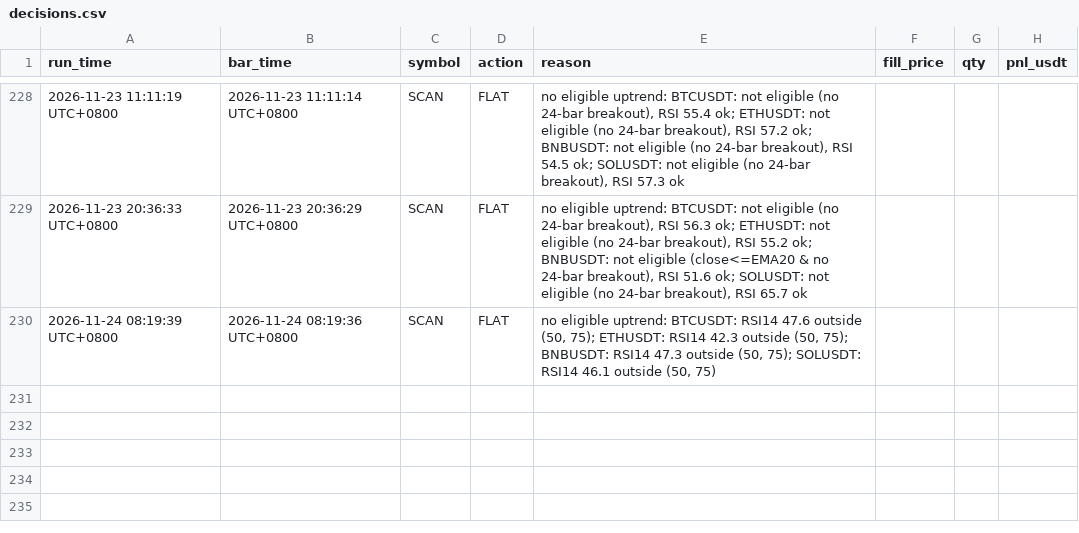
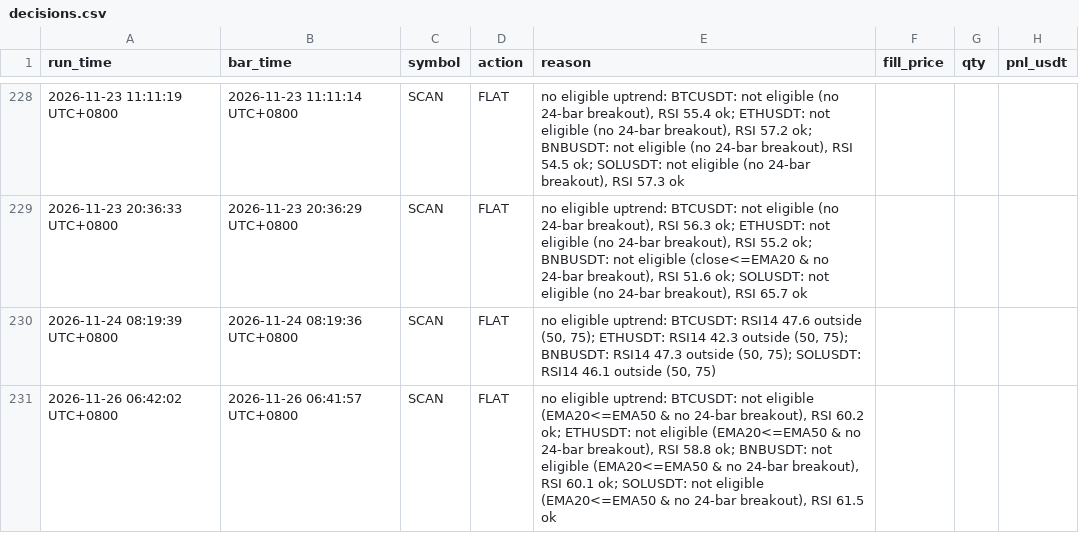
Before and after one commit to hawk-contribute/paper-trader, a CSV file: decisions.csv, drawn as a sheet; only a part is shown, gaps mark what is left out; the diff names each change by its address in the sheet, - before the commit and + after, or states it on an @@ line.

```diff
--- a/decisions.csv
+++ b/decisions.csv
+row 231: 2026-11-26 06:42:02 UTC+0800 | 2026-11-26 06:41:57 UTC+0800 | SCAN | FLAT | no eligible uptrend: BTCUSDT: not eligible (EMA20<=EMA50 & no 24-bar breakout), RSI 60.2 ok; ETHUSDT: not eligible (EMA20<=EMA50 & no 24-bar breakout), RSI 58.8 ok; BNBUSDT: not eligible (EMA20<=EMA50 & no 24-bar breakout), RSI 60.1 ok; SOLUSDT: not eligible (EMA20<=EMA50 & no 24-bar breakout), RSI 61.5 ok
```
Also changed, not shown: 3 other files.
